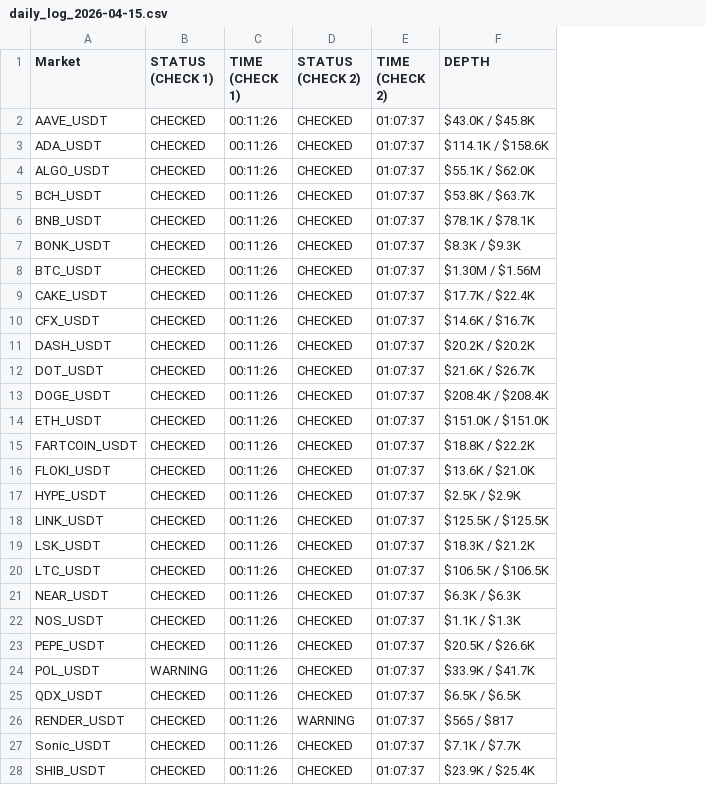
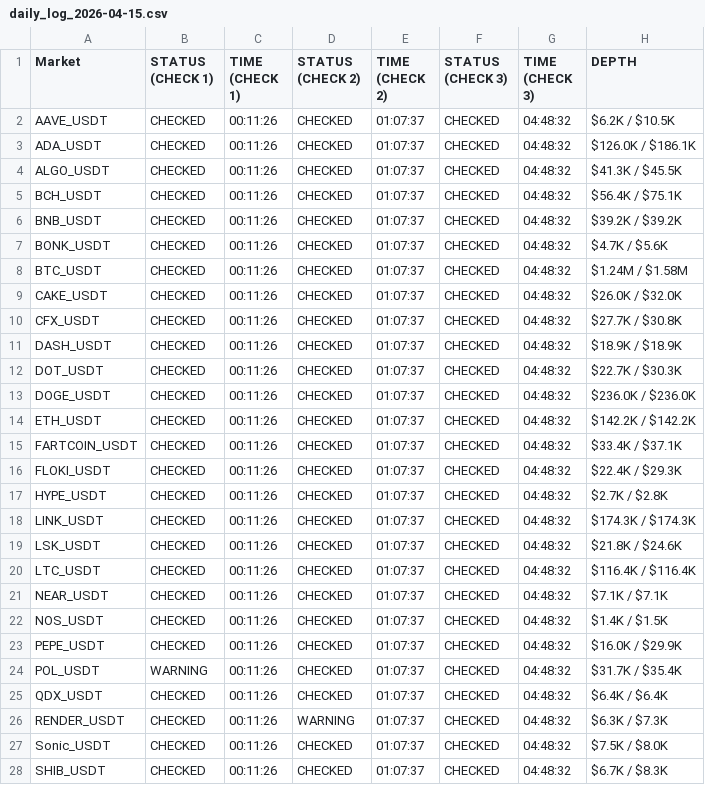
Before and after one commit to oreofemoses/orderbook-monitor, a CSV file: data/daily_log_2026-04-15.csv, drawn as a sheet; only a part is shown; addresses are those after the commit; the diff covers the shown part only; the diff names each change by its address in the sheet, - before the commit and + after, or states it on an @@ line.

```diff
--- a/data/daily_log_2026-04-15.csv
+++ b/data/daily_log_2026-04-15.csv
+column F (STATUS (CHECK 3)), rows 2-28: all CHECKED
+column G (TIME (CHECK 3)), rows 2-28: all 04:48:32
-H2 (DEPTH): $43.0K / $45.8K
+H2 (DEPTH): $6.2K / $10.5K
-H3 (DEPTH): $114.1K / $158.6K
+H3 (DEPTH): $126.0K / $186.1K
-H4 (DEPTH): $55.1K / $62.0K
+H4 (DEPTH): $41.3K / $45.5K
-H5 (DEPTH): $53.8K / $63.7K
+H5 (DEPTH): $56.4K / $75.1K
-H6 (DEPTH): $78.1K / $78.1K
+H6 (DEPTH): $39.2K / $39.2K
-H7 (DEPTH): $8.3K / $9.3K
+H7 (DEPTH): $4.7K / $5.6K
-H8 (DEPTH): $1.30M / $1.56M
+H8 (DEPTH): $1.24M / $1.58M
-H9 (DEPTH): $17.7K / $22.4K
+H9 (DEPTH): $26.0K / $32.0K
-H10 (DEPTH): $14.6K / $16.7K
+H10 (DEPTH): $27.7K / $30.8K
-H11 (DEPTH): $20.2K / $20.2K
+H11 (DEPTH): $18.9K / $18.9K
-H12 (DEPTH): $21.6K / $26.7K
+H12 (DEPTH): $22.7K / $30.3K
-H13 (DEPTH): $208.4K / $208.4K
+H13 (DEPTH): $236.0K / $236.0K
-H14 (DEPTH): $151.0K / $151.0K
+H14 (DEPTH): $142.2K / $142.2K
-H15 (DEPTH): $18.8K / $22.2K
+H15 (DEPTH): $33.4K / $37.1K
-H16 (DEPTH): $13.6K / $21.0K
+H16 (DEPTH): $22.4K / $29.3K
-H17 (DEPTH): $2.5K / $2.9K
+H17 (DEPTH): $2.7K / $2.8K
-H18 (DEPTH): $125.5K / $125.5K
+H18 (DEPTH): $174.3K / $174.3K
-H19 (DEPTH): $18.3K / $21.2K
+H19 (DEPTH): $21.8K / $24.6K
-H20 (DEPTH): $106.5K / $106.5K
+H20 (DEPTH): $116.4K / $116.4K
-H21 (DEPTH): $6.3K / $6.3K
+H21 (DEPTH): $7.1K / $7.1K
-H22 (DEPTH): $1.1K / $1.3K
+H22 (DEPTH): $1.4K / $1.5K
-H23 (DEPTH): $20.5K / $26.6K
+H23 (DEPTH): $16.0K / $29.9K
-H24 (DEPTH): $33.9K / $41.7K
+H24 (DEPTH): $31.7K / $35.4K
-H25 (DEPTH): $6.5K / $6.5K
+H25 (DEPTH): $6.4K / $6.4K
-H26 (DEPTH): $565 / $817
+H26 (DEPTH): $6.3K / $7.3K
-H27 (DEPTH): $7.1K / $7.7K
+H27 (DEPTH): $7.5K / $8.0K
-H28 (DEPTH): $23.9K / $25.4K
+H28 (DEPTH): $6.7K / $8.3K
```
Also changed, not shown: 22 edited cells elsewhere in this file, data/latest.csv, 1 other file.
